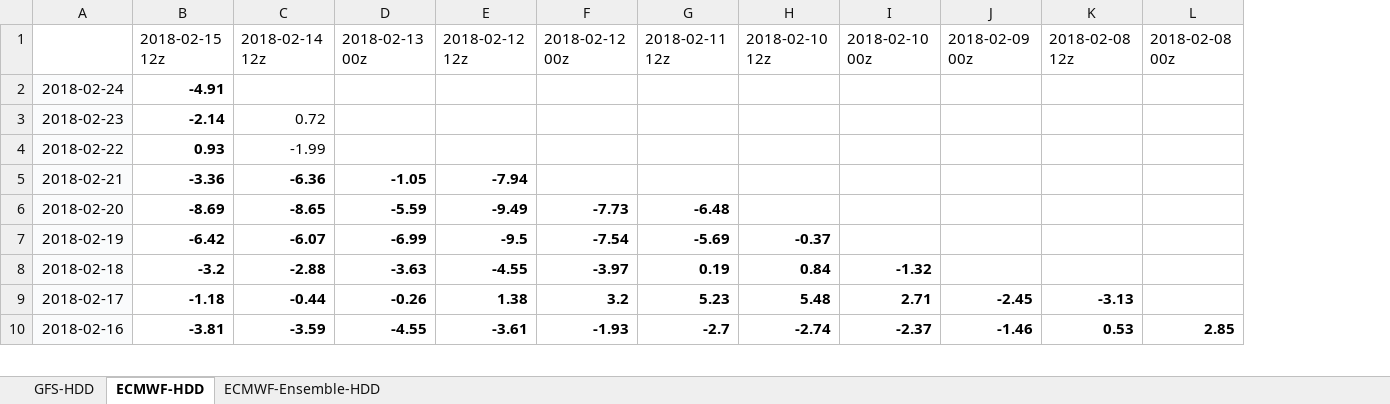
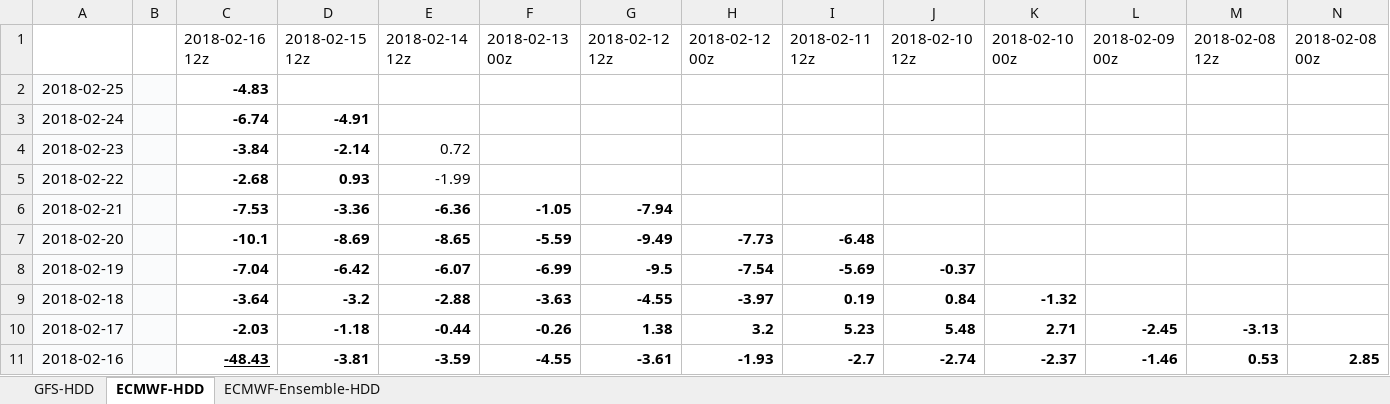
Before and after one commit to shuowenwei/TradingPlans, an Excel workbook: GFS/GFS.xlsx, sheet ECMWF-HDD, drawn as a sheet; only a part is shown; values as stored, in another font and other column widths than the file's, no borders; conditional formats not drawn; addresses are those after the commit; rows hold the shown columns only; the diff names each change by its address in the sheet, - before the commit and + after, or states it on an @@ line.

```diff
--- a/GFS/GFS.xlsx (sheet ECMWF-HDD)
+++ b/GFS/GFS.xlsx (sheet ECMWF-HDD)
+column B, empty
+column C, row 1: 2018-02-16 12z; rows 3-11: -6.74 | -3.84 | -2.68 | -7.53 | -10.1 | -7.04 | -3.64 | -2.03 | -48.43
+row 2: 2018-02-25 |  | -4.83
```
Also changed, not shown: sheet GFS-HDD, sheet ECMWF-Ensemble-HDD, formulas that keep their value.
